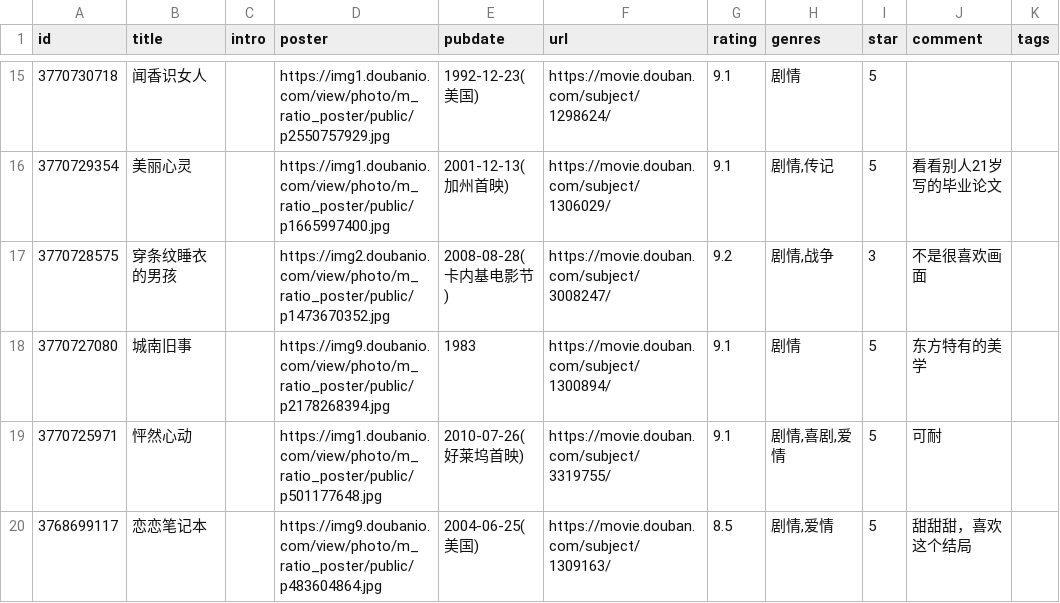
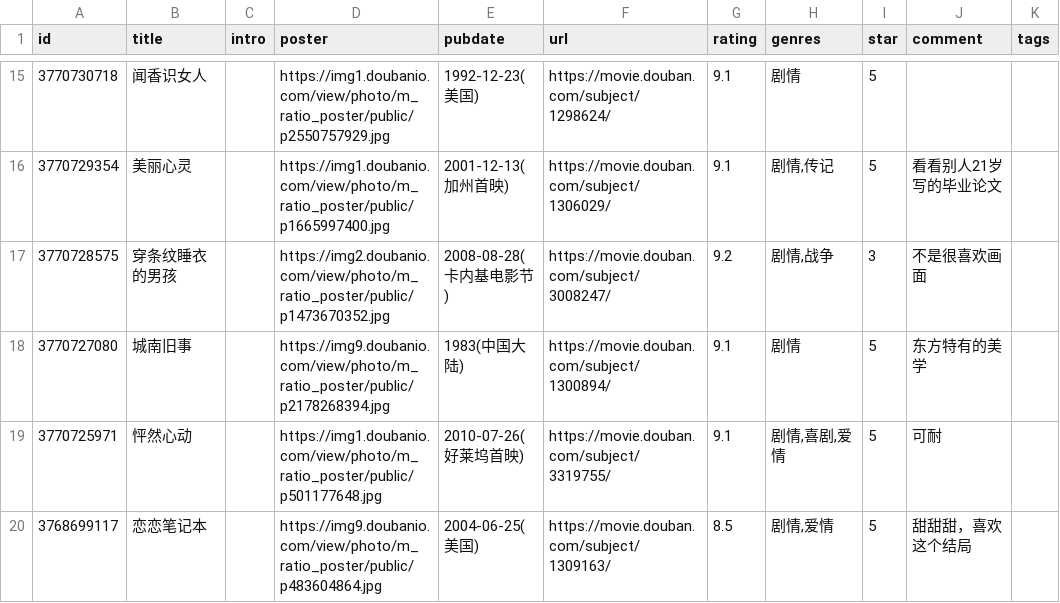
Before and after one commit to BachWV/BachWV.github.io, a CSV file: csv/douban/movie.csv, drawn as a sheet; only a part is shown, gaps mark what is left out; the diff names each change by its address in the sheet, - before the commit and + after, or states it on an @@ line.

Commit message:
chore: update douban data

```diff
--- a/csv/douban/movie.csv
+++ b/csv/douban/movie.csv
-E18 (pubdate): 1983
+E18 (pubdate): 1983(中国大陆)
```
